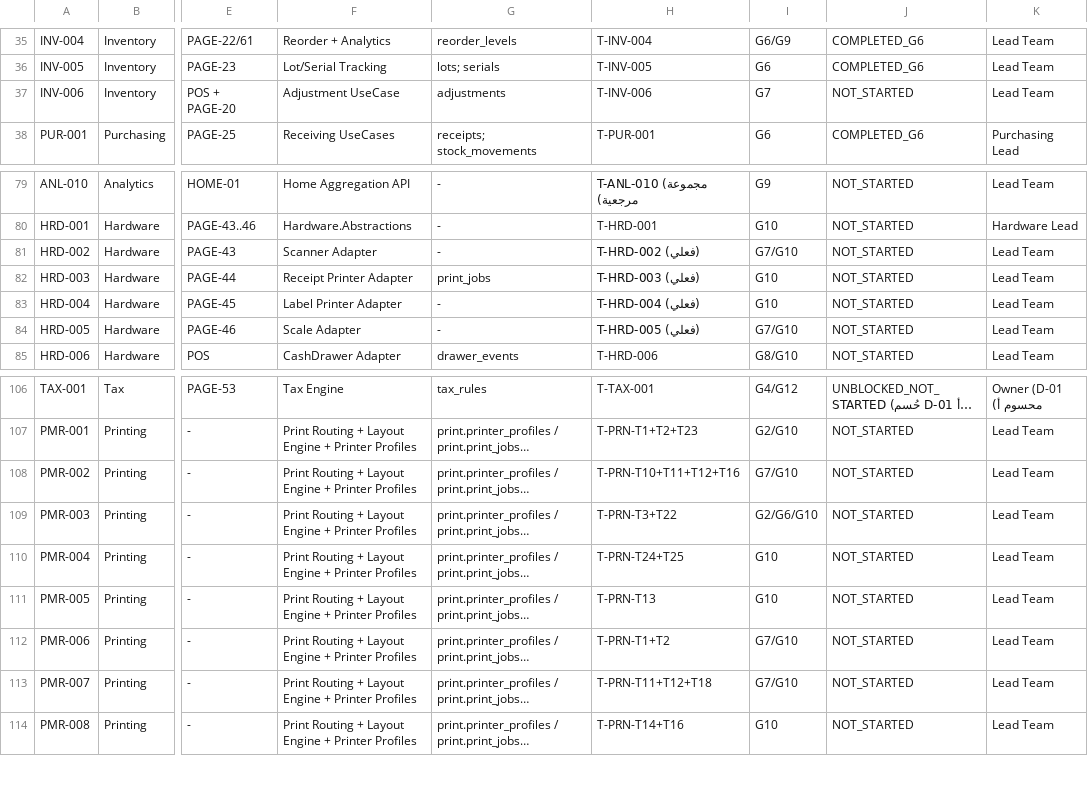
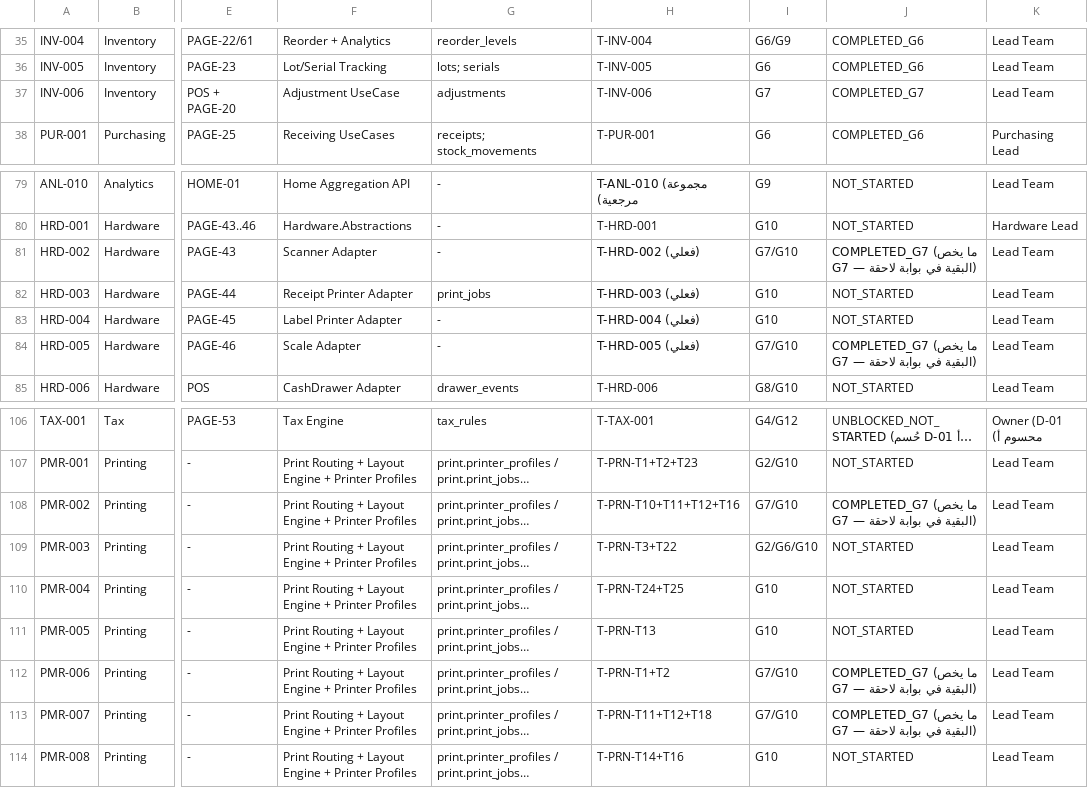
Before and after one commit to HamedRabie28/wera-pro-hd, a CSV file: docs/REQUIREMENTS_TRACEABILITY.csv, drawn as a sheet; only a part is shown, gaps mark what is left out; long unchanged cells end in …; the diff covers the shown part only; the diff names each change by its address in the sheet, - before the commit and + after, or states it on an @@ line.

```diff
--- a/docs/REQUIREMENTS_TRACEABILITY.csv
+++ b/docs/REQUIREMENTS_TRACEABILITY.csv
-J37: NOT_STARTED
+J37: COMPLETED_G7
-J81: NOT_STARTED
+J81: COMPLETED_G7 (ما يخص G7 — البقية في بوابة لاحقة)
-J84: NOT_STARTED
+J84: COMPLETED_G7 (ما يخص G7 — البقية في بوابة لاحقة)
-J108: NOT_STARTED
+J108: COMPLETED_G7 (ما يخص G7 — البقية في بوابة لاحقة)
-J112:J113: NOT_STARTED
+J112:J113: COMPLETED_G7 (ما يخص G7 — البقية في بوابة لاحقة)
```
Also changed, not shown: 19 edited cells elsewhere in this file, 32 other files.
